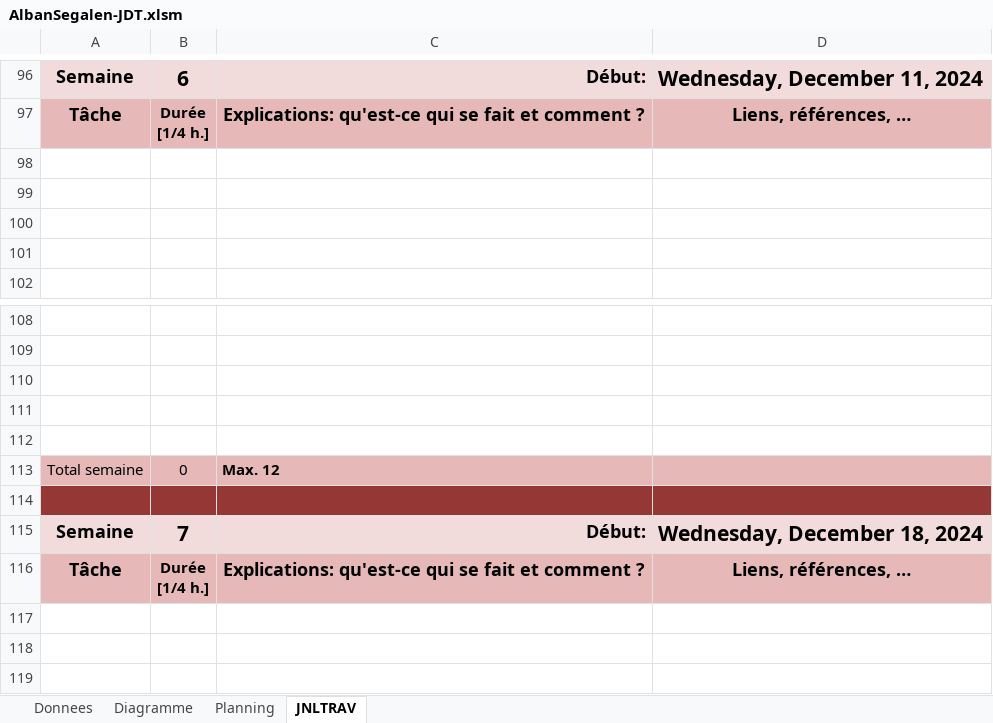
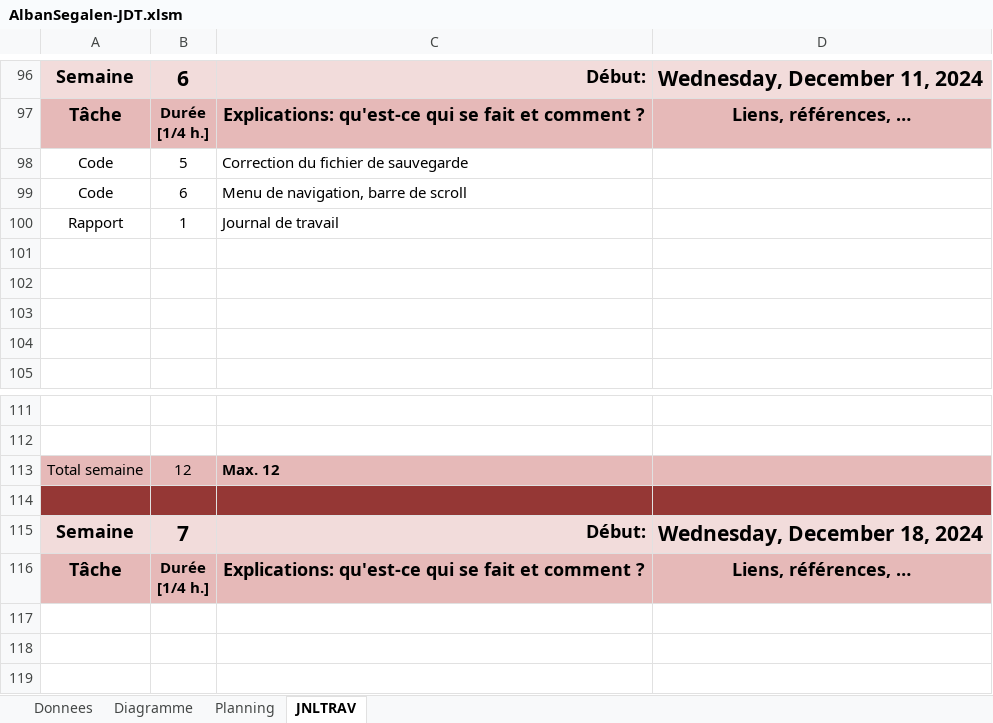
Before and after one commit to ASETML/P_Secu-114-Gestionnaire-de-mot-de-passe, an Excel workbook: AlbanSegalen-JDT.xlsm, sheet JNLTRAV, drawn as a sheet; only a part is shown, gaps mark what is left out; values as stored, in another font and other column widths than the file's, no borders; charts and pictures not drawn; removed rows and columns are numbered as before the commit, all else as after; the diff names each change by its address in the sheet, - before the commit and + after, or states it on an @@ line.

```diff
--- a/AlbanSegalen-JDT.xlsm (sheet JNLTRAV)
+++ b/AlbanSegalen-JDT.xlsm (sheet JNLTRAV)
+row 98: Code | 5 | Correction du fichier de sauvegarde
+row 99: Code | 6 | Menu de navigation, barre de scroll
+row 100: Rapport | 1 | Journal de travail
-row 110: (empty)
-row 111: (empty)
-row 112: (empty)
-B113: 0
+B113: 12
```
Also changed, not shown: charts or pictures, 30 other files.
